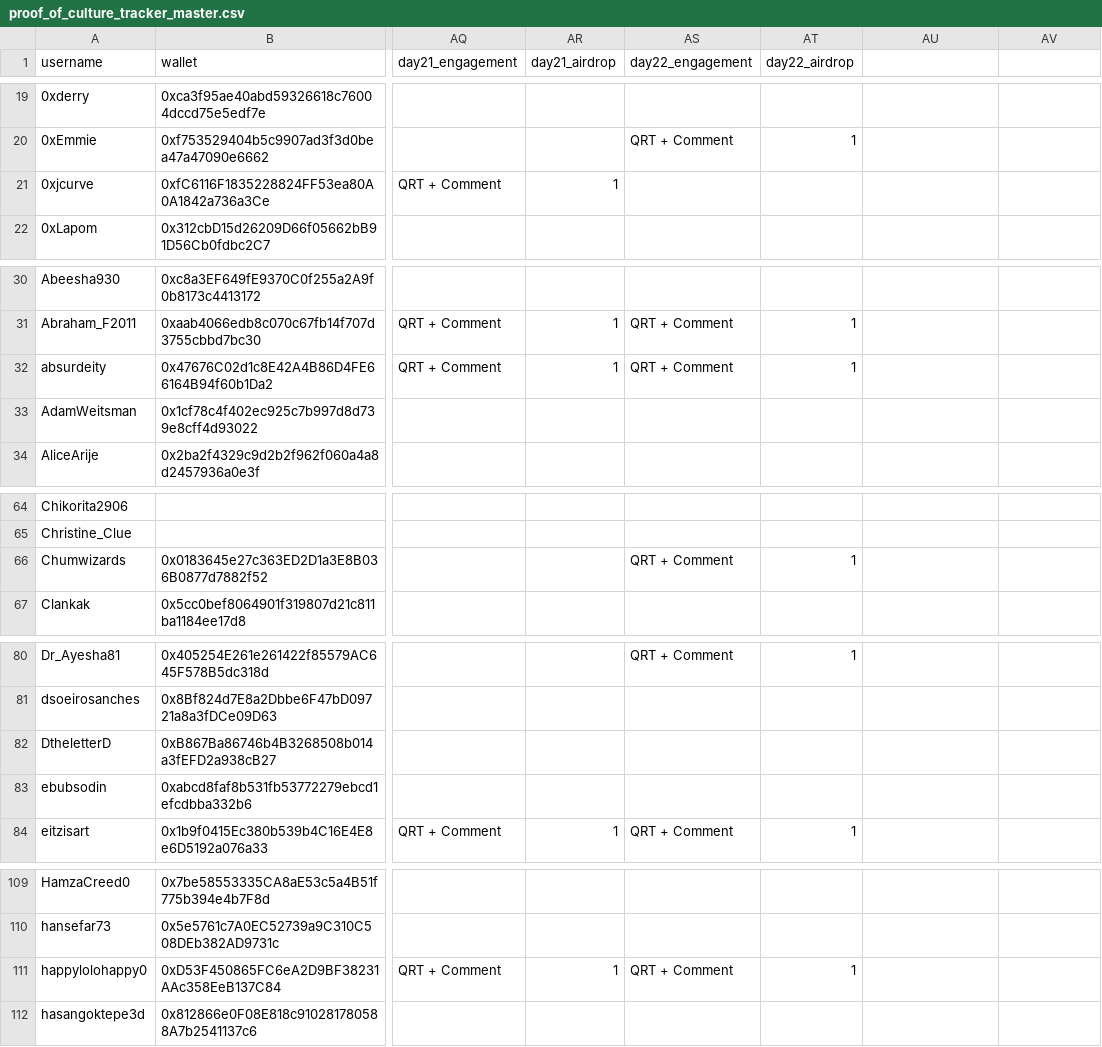
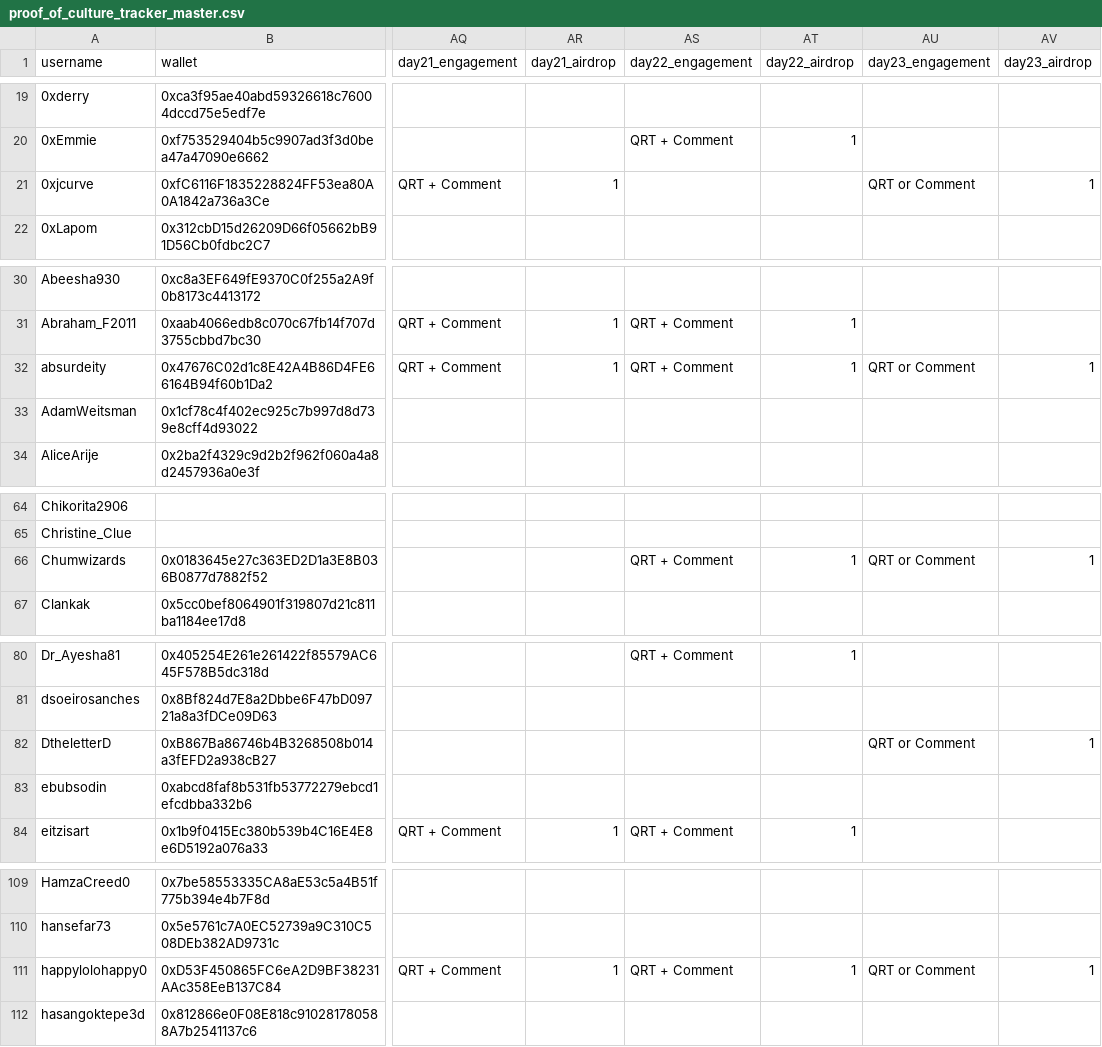
Before and after one commit to nikharsha/proofofculture, a CSV file: data/proof_of_culture_tracker_master.csv, drawn as a sheet; only a part is shown, gaps mark what is left out; the diff covers the shown part only; the diff names each change by its address in the sheet, - before the commit and + after, or states it on an @@ line.

Commit message:
Epoch 24 - Day2

```diff
--- a/data/proof_of_culture_tracker_master.csv
+++ b/data/proof_of_culture_tracker_master.csv
-AU1: (empty)
+AU1: day23_engagement
-AV1: (empty)
+AV1: day23_airdrop
-AU21 (day23_engagement): (empty)
+AU21 (day23_engagement): QRT or Comment
-AV21 (day23_airdrop): (empty)
+AV21 (day23_airdrop): 1
-AU32 (day23_engagement): (empty)
+AU32 (day23_engagement): QRT or Comment
-AV32 (day23_airdrop): (empty)
+AV32 (day23_airdrop): 1
-AU66 (day23_engagement): (empty)
+AU66 (day23_engagement): QRT or Comment
-AV66 (day23_airdrop): (empty)
+AV66 (day23_airdrop): 1
-AU82 (day23_engagement): (empty)
+AU82 (day23_engagement): QRT or Comment
-AV82 (day23_airdrop): (empty)
+AV82 (day23_airdrop): 1
-AU111 (day23_engagement): (empty)
+AU111 (day23_engagement): QRT or Comment
-AV111 (day23_airdrop): (empty)
+AV111 (day23_airdrop): 1
```
Also changed, not shown: 12 edited cells elsewhere in this file.
